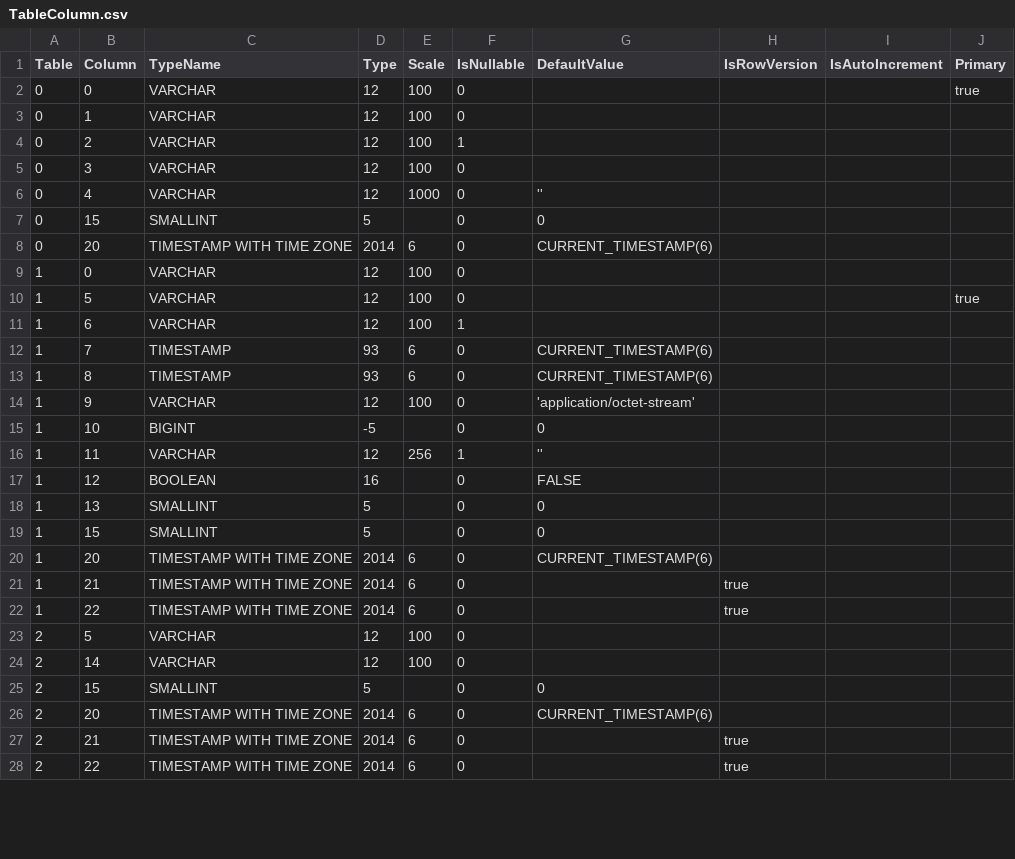
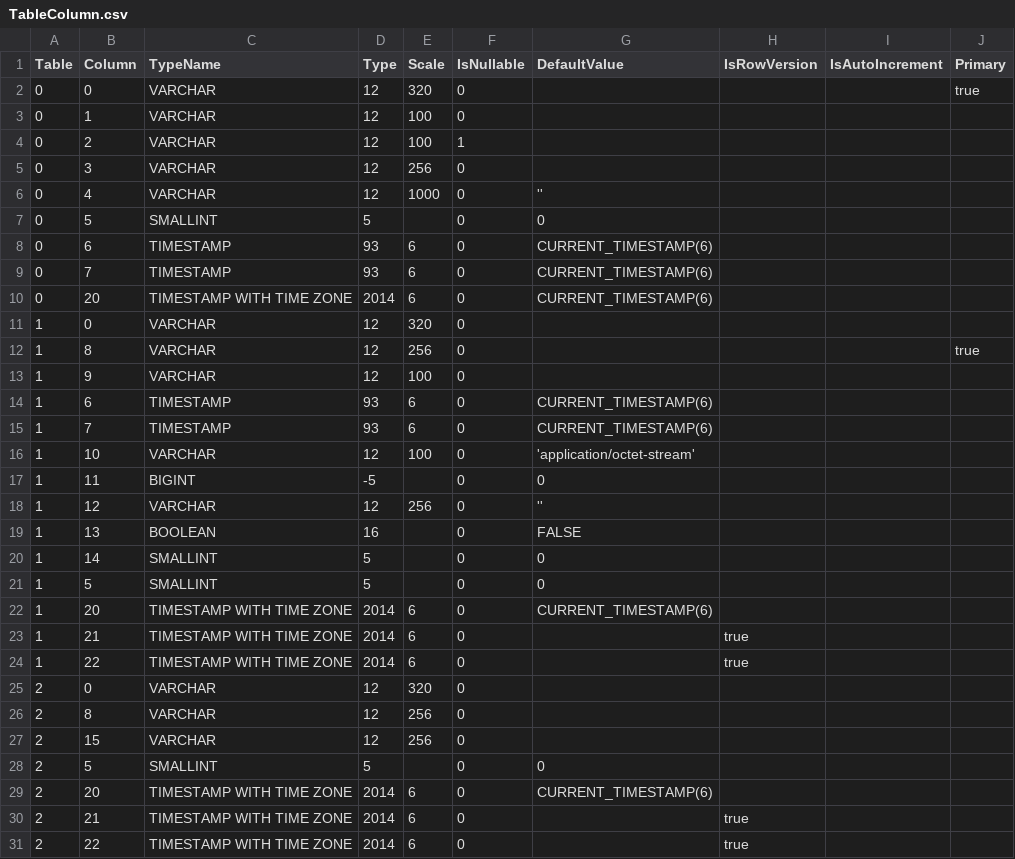
Before and after one commit to prrvchr/eMailerOOo, a CSV file: uno/lib/uno/ucb/hsqldb/TableColumn.csv, drawn as a sheet; only a part is shown; the diff covers the shown part only.

Commit message:
git subrepo pull uno
subrepo:
  subdir:   "uno"
  merged:   "52436ae4"
upstream:
  origin:   "https://github.com/prrvchr/uno.git"
  branch:   "main"
  commit:   "52436ae4"
git-subrepo:
  version:  "0.4.3"
  origin:   "https://github.com/ingydotnet/git-subrepo.git"
  commit:   "2f68596"

```diff
--- a/uno/lib/uno/ucb/hsqldb/TableColumn.csv
+++ b/uno/lib/uno/ucb/hsqldb/TableColumn.csv
@@ -1,20 +1,22 @@
 Table|Column|TypeName|Type|Scale|IsNullable|DefaultValue|IsRowVersion|IsAutoIncrement|Primary
-0|0|VARCHAR|12|100|0||||true
+0|0|VARCHAR|12|320|0||||true
 0|1|VARCHAR|12|100|0||||
 0|2|VARCHAR|12|100|1||||
-0|3|VARCHAR|12|100|0||||
+0|3|VARCHAR|12|256|0||||
 0|4|VARCHAR|12|1000|0|''|||
-0|15|SMALLINT|5||0|0||
+0|5|SMALLINT|5||0|0||
+0|6|TIMESTAMP|93|6|0|CURRENT_TIMESTAMP(6)|||
+0|7|TIMESTAMP|93|6|0|CURRENT_TIMESTAMP(6)|||
 0|20|TIMESTAMP WITH TIME ZONE|2014|6|0|CURRENT_TIMESTAMP(6)|||
-1|0|VARCHAR|12|100|0||||
-1|5|VARCHAR|12|100|0||||true
-1|6|VARCHAR|12|100|1||||
+1|0|VARCHAR|12|320|0||||
+1|8|VARCHAR|12|256|0||||true
+1|9|VARCHAR|12|100|0||||
+1|6|TIMESTAMP|93|6|0|CURRENT_TIMESTAMP(6)|||
 1|7|TIMESTAMP|93|6|0|CURRENT_TIMESTAMP(6)|||
-1|8|TIMESTAMP|93|6|0|CURRENT_TIMESTAMP(6)|||
-1|9|VARCHAR|12|100|0|'application/octet-stream'|||
-1|10|BIGINT|-5||0|0|||
-1|11|VARCHAR|12|256|1|''|||
-1|12|BOOLEAN|16||0|FALSE|||
-1|13|SMALLINT|5||0|0|||
-1|15|SMALLINT|5||0|0|||
+1|10|VARCHAR|12|100|0|'application/octet-stream'|||
+1|11|BIGINT|-5||0|0|||
+1|12|VARCHAR|12|256|0|''|||
+1|13|BOOLEAN|16||0|FALSE|||
+1|14|SMALLINT|5||0|0|||
+1|5|SMALLINT|5||0|0|||
 1|20|TIMESTAMP WITH TIME ZONE|2014|6|0|CURRENT_TIMESTAMP(6)|||
@@ -22,5 +24,6 @@ Table|Column|TypeName|Type|Scale|IsNullable|DefaultValue|IsRowVersion|IsAutoIncr
 1|22|TIMESTAMP WITH TIME ZONE|2014|6|0||true||
-2|5|VARCHAR|12|100|0||||
-2|14|VARCHAR|12|100|0||||
-2|15|SMALLINT|5||0|0|||
+2|0|VARCHAR|12|320|0||||
+2|8|VARCHAR|12|256|0||||
+2|15|VARCHAR|12|256|0||||
+2|5|SMALLINT|5||0|0|||
 2|20|TIMESTAMP WITH TIME ZONE|2014|6|0|CURRENT_TIMESTAMP(6)|||
```
Also changed, not shown: 6 edited cells elsewhere in this file, uno/lib/uno/card/hsqldb/TableColumn.csv, uno/lib/uno/ucb/hsqldb/Columns.csv, 32 other files.
